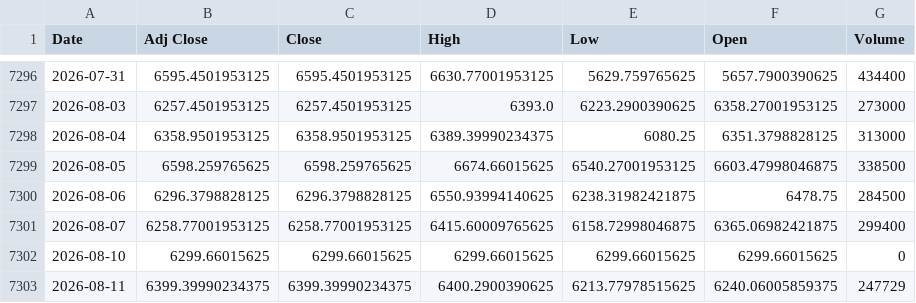
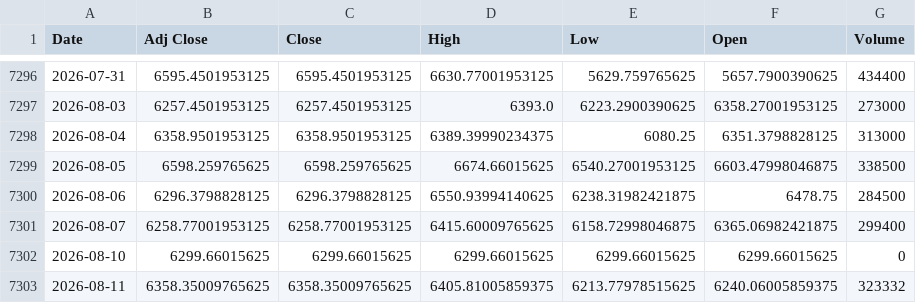
Before and after one commit to khemosu99-bit/overnight-kr, a CSV file: data/raw/KOSPI.csv, drawn as a sheet; only a part is shown, gaps mark what is left out.

```diff
--- a/data/raw/KOSPI.csv
+++ b/data/raw/KOSPI.csv
@@ -7302,2 +7302,2 @@ Date,Adj Close,Close,High,Low,Open,Volume
 2026-08-10,6299.66015625,6299.66015625,6299.66015625,6299.66015625,6299.66015625,0
-2026-08-11,6399.39990234375,6399.39990234375,6400.2900390625,6213.77978515625,6240.06005859375,247729
+2026-08-11,6358.35009765625,6358.35009765625,6405.81005859375,6213.77978515625,6240.06005859375,323332
```
Also changed, not shown: data/raw/EWY.csv, data/raw/KOSDAQ.csv, 30 other files.
